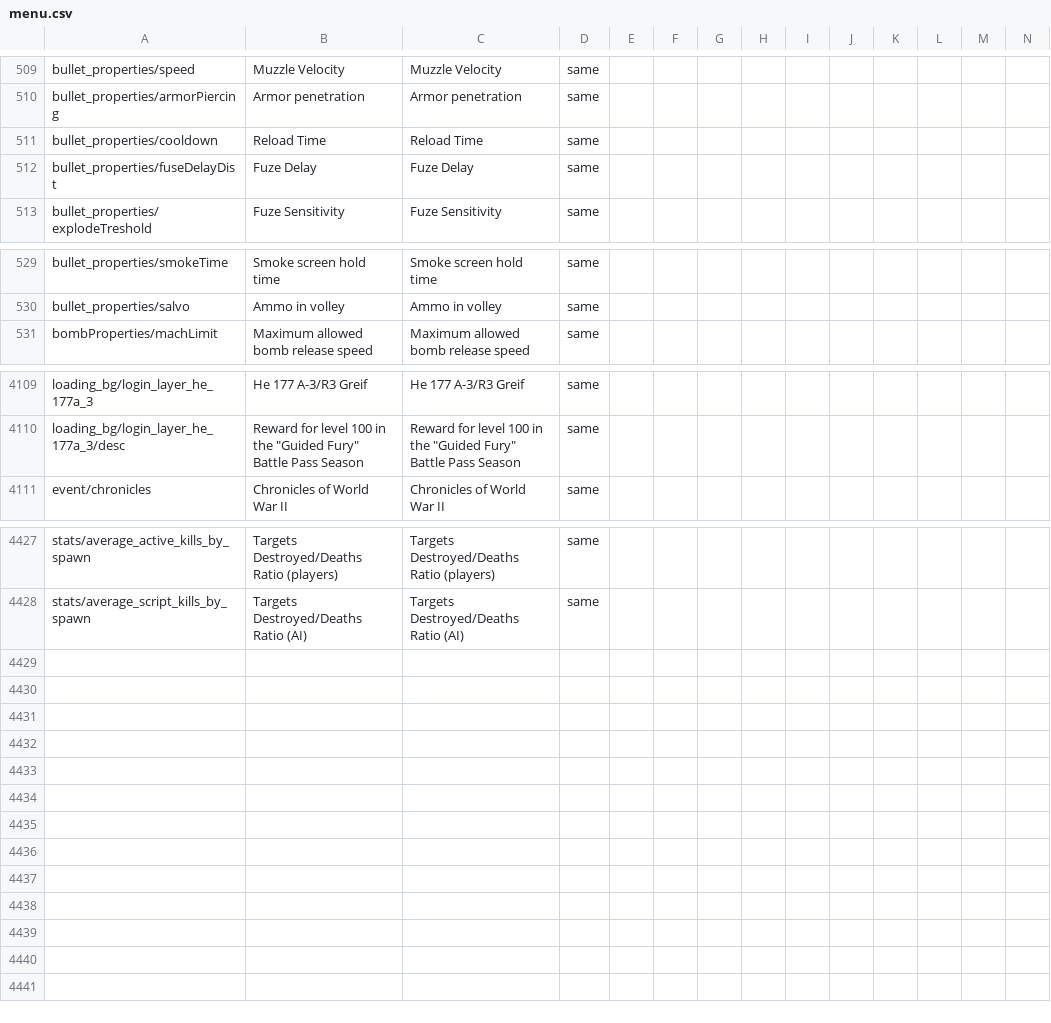
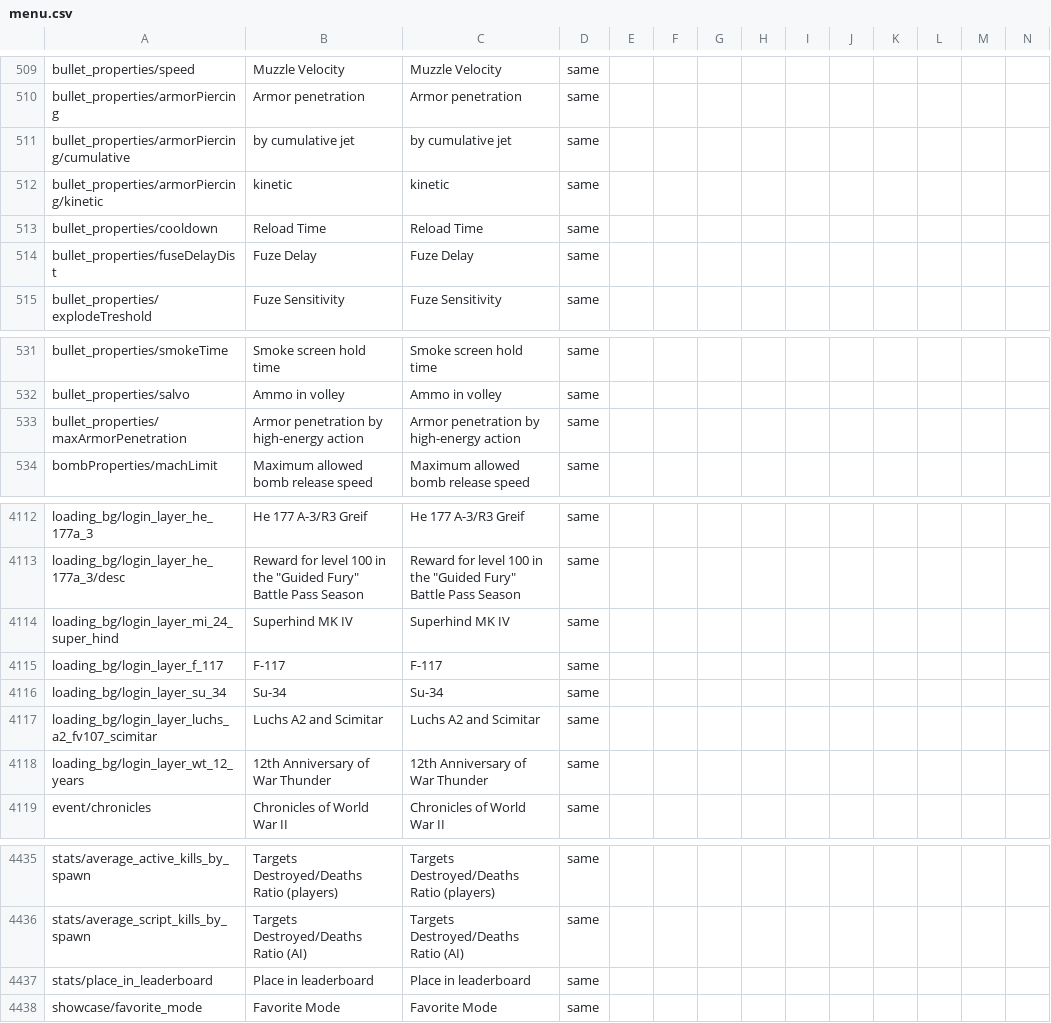
Before and after one commit to mikechuy/SCAM, a CSV file: menu.csv, drawn as a sheet; only a part is shown, gaps mark what is left out; rows hold the shown columns only; the diff names each change by its address in the sheet, - before the commit and + after, or states it on an @@ line.

```diff
--- a/menu.csv
+++ b/menu.csv
+row 511: bullet_properties/armorPiercing/cumulative | by cumulative jet | by cumulative jet | same
+row 512: bullet_properties/armorPiercing/kinetic | kinetic | kinetic | same
+row 533: bullet_properties/maxArmorPenetration | Armor penetration by high-energy action | Armor penetration by high-energy action | same
+row 4114: loading_bg/login_layer_mi_24_super_hind | Superhind MK IV | Superhind MK IV | same
+row 4115: loading_bg/login_layer_f_117 | F-117 | F-117 | same
+row 4116: loading_bg/login_layer_su_34 | Su-34 | Su-34 | same
+row 4117: loading_bg/login_layer_luchs_a2_fv107_scimitar | Luchs A2 and Scimitar | Luchs A2 and Scimitar | same
+row 4118: loading_bg/login_layer_wt_12_years | 12th Anniversary of War Thunder | 12th Anniversary of War Thunder | same
+row 4437: stats/place_in_leaderboard | Place in leaderboard | Place in leaderboard | same
+row 4438: showcase/favorite_mode | Favorite Mode | Favorite Mode | same
```
Also changed, not shown: missions_hints.csv, ui.csv, 4 other files.
